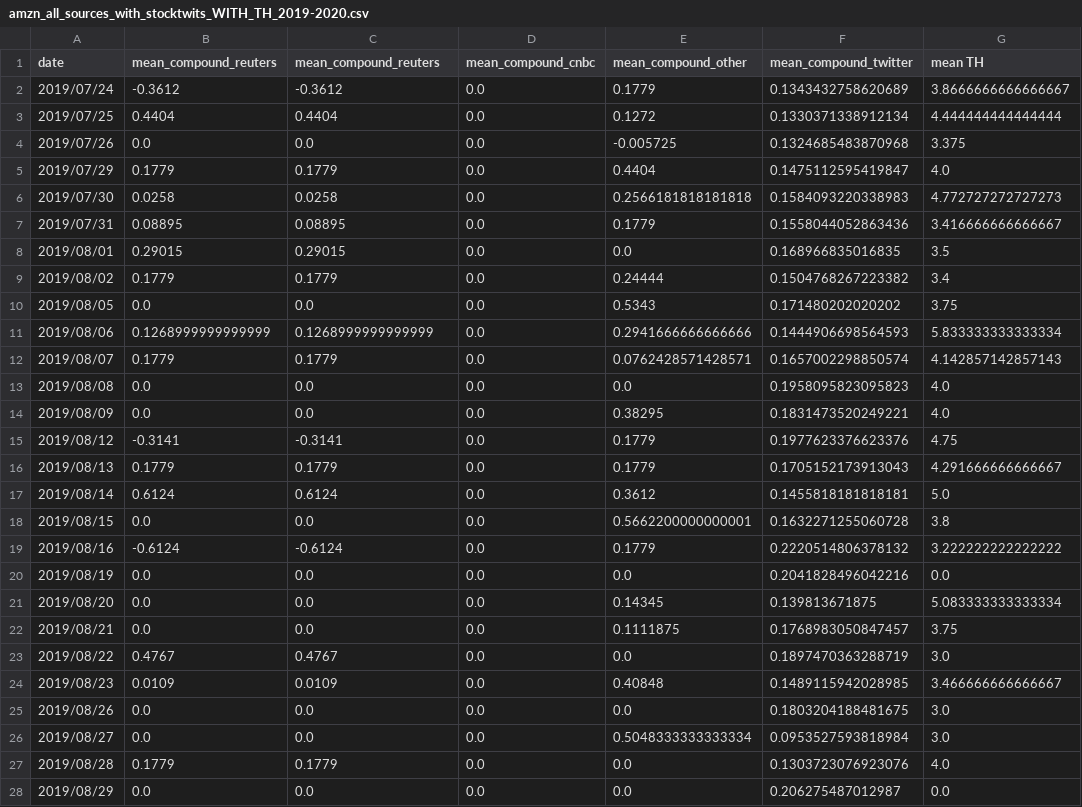
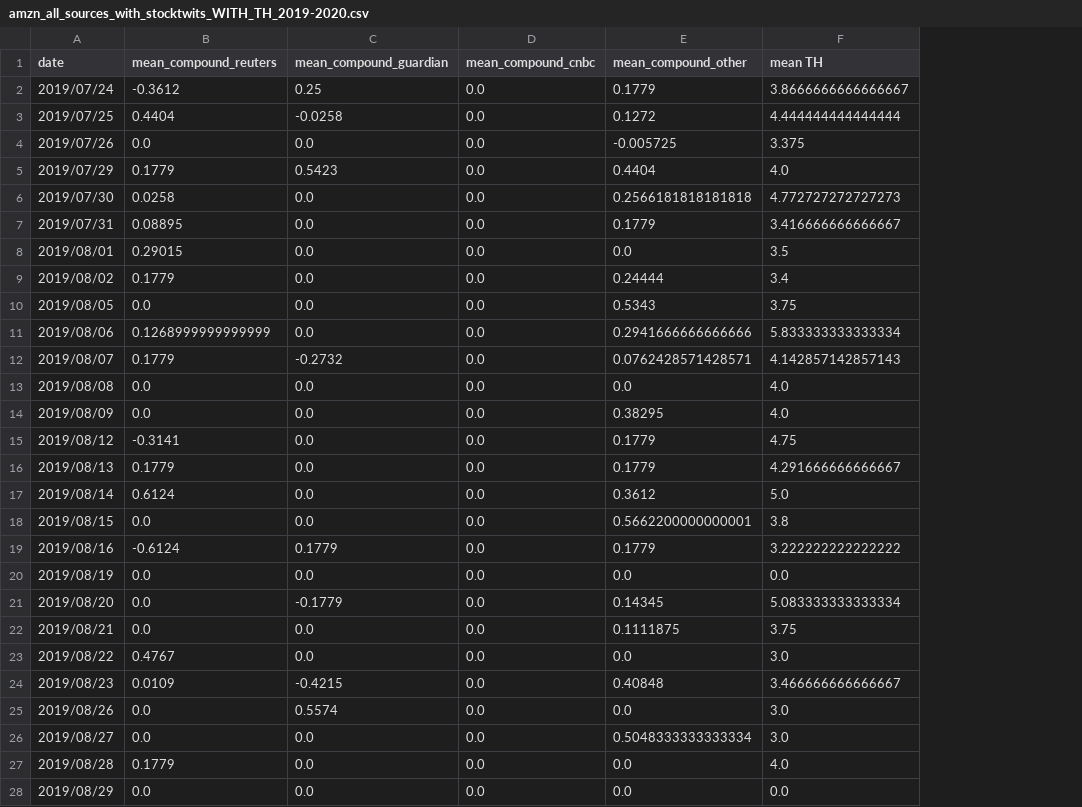
Before and after one commit to EyedBread/Stocks-Learning, a CSV file: data/original_dataset/Finalised_datasets/amzn_all_sources_with_stocktwits_WITH_TH_2019-2020.csv, drawn as a sheet; only a part is shown; the diff covers the shown part only; the diff names each change by its address in the sheet, - before the commit and + after, or states it on an @@ line.

```diff
--- a/data/original_dataset/Finalised_datasets/amzn_all_sources_with_stocktwits_WITH_TH_2019-2020.csv
+++ b/data/original_dataset/Finalised_datasets/amzn_all_sources_with_stocktwits_WITH_TH_2019-2020.csv
-column F (mean_compound_twitter), rows 2-28: 0.1343432758620689 | 0.1330371338912134 | 0.1324685483870968 | 0.1475112595419847 | 0.1584093220338983 | 0.1558044052863436 | 0.168966835016835 | 0.1504768267223382 | 0.171480202020202 | 0.1444906698564593 | 0.1657002298850574 | 0.1958095823095823 | 0.1831473520249221 | 0.1977623376623376 | 0.1705152173913043 | 0.1455818181818181 | 0.1632271255060728 | 0.2220514806378132 | 0.2041828496042216 | 0.139813671875 | 0.1768983050847457 | 0.1897470363288719 | 0.1489115942028985 | 0.1803204188481675 | 0.0953527593818984 | 0.1303723076923076 | 0.206275487012987
-C1: mean_compound_reuters
+C1: mean_compound_guardian
-C2 (mean_compound_guardian): -0.3612
+C2 (mean_compound_guardian): 0.25
-C3 (mean_compound_guardian): 0.4404
+C3 (mean_compound_guardian): -0.0258
-C5 (mean_compound_guardian): 0.1779
+C5 (mean_compound_guardian): 0.5423
-C6 (mean_compound_guardian): 0.0258
+C6 (mean_compound_guardian): 0.0
-C7 (mean_compound_guardian): 0.08895
+C7 (mean_compound_guardian): 0.0
-C8 (mean_compound_guardian): 0.29015
+C8 (mean_compound_guardian): 0.0
-C9 (mean_compound_guardian): 0.1779
+C9 (mean_compound_guardian): 0.0
-C11 (mean_compound_guardian): 0.1268999999999999
+C11 (mean_compound_guardian): 0.0
-C12 (mean_compound_guardian): 0.1779
+C12 (mean_compound_guardian): -0.2732
-C15 (mean_compound_guardian): -0.3141
+C15 (mean_compound_guardian): 0.0
-C16 (mean_compound_guardian): 0.1779
+C16 (mean_compound_guardian): 0.0
-C17 (mean_compound_guardian): 0.6124
+C17 (mean_compound_guardian): 0.0
-C19 (mean_compound_guardian): -0.6124
+C19 (mean_compound_guardian): 0.1779
-C21 (mean_compound_guardian): 0.0
+C21 (mean_compound_guardian): -0.1779
-C23 (mean_compound_guardian): 0.4767
+C23 (mean_compound_guardian): 0.0
-C24 (mean_compound_guardian): 0.0109
+C24 (mean_compound_guardian): -0.4215
-C25 (mean_compound_guardian): 0.0
+C25 (mean_compound_guardian): 0.5574
-C27 (mean_compound_guardian): 0.1779
+C27 (mean_compound_guardian): 0.0
```
Also changed, not shown: 42 edited cells elsewhere in this file, 4 other files.
